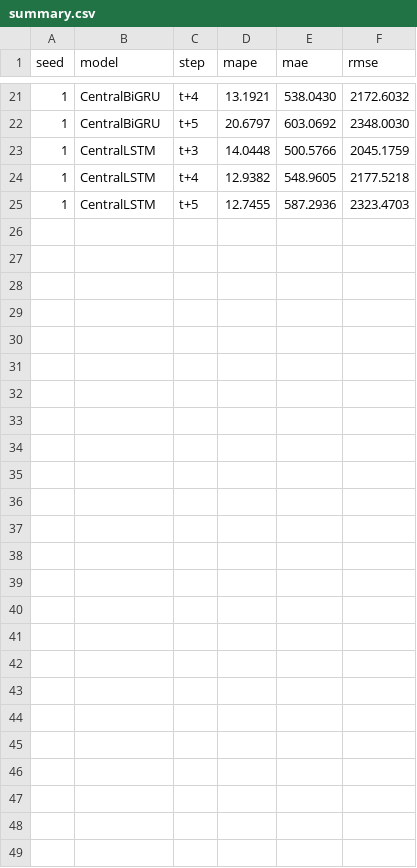
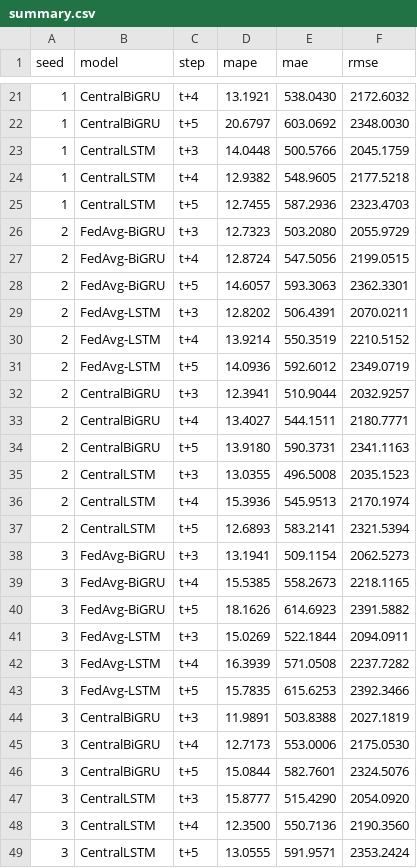
Before and after one commit to Ahmedhazemm29/proactive-fog-fl, a CSV file: results/predictors/seeds/summary.csv, drawn as a sheet; only a part is shown, gaps mark what is left out; the diff names each change by its address in the sheet, - before the commit and + after, or states it on an @@ line.

Commit message:
Table 8 seed check: seeds 2 and 3 added
All 4 models retrained with seeds 2 and 3 (40.7 and 28.7 min); the
summary now gives mean ± sd over seeds 0-3. BiGRU lower than LSTM, of 9
metric/step cells per seed 0, 1, 2, 3: FedAvg 4, 9, 6, 8; central 3, 3,
4, 6. Seed 0 (Table 8) was the least favourable seed for FedAvg-BiGRU.
The model gaps in mean MAPE (at most 1 point between the FedAvg pair)
are within the seed sd (0.3 to 3.1 points).

```diff
--- a/results/predictors/seeds/summary.csv
+++ b/results/predictors/seeds/summary.csv
+row 26: 2 | FedAvg-BiGRU | t+3 | 12.7323 | 503.2080 | 2055.9729
+row 27: 2 | FedAvg-BiGRU | t+4 | 12.8724 | 547.5056 | 2199.0515
+row 28: 2 | FedAvg-BiGRU | t+5 | 14.6057 | 593.3063 | 2362.3301
+row 29: 2 | FedAvg-LSTM | t+3 | 12.8202 | 506.4391 | 2070.0211
+row 30: 2 | FedAvg-LSTM | t+4 | 13.9214 | 550.3519 | 2210.5152
+row 31: 2 | FedAvg-LSTM | t+5 | 14.0936 | 592.6012 | 2349.0719
+row 32: 2 | CentralBiGRU | t+3 | 12.3941 | 510.9044 | 2032.9257
+row 33: 2 | CentralBiGRU | t+4 | 13.4027 | 544.1511 | 2180.7771
+row 34: 2 | CentralBiGRU | t+5 | 13.9180 | 590.3731 | 2341.1163
+row 35: 2 | CentralLSTM | t+3 | 13.0355 | 496.5008 | 2035.1523
+row 36: 2 | CentralLSTM | t+4 | 15.3936 | 545.9513 | 2170.1974
+row 37: 2 | CentralLSTM | t+5 | 12.6893 | 583.2141 | 2321.5394
+row 38: 3 | FedAvg-BiGRU | t+3 | 13.1941 | 509.1154 | 2062.5273
+row 39: 3 | FedAvg-BiGRU | t+4 | 15.5385 | 558.2673 | 2218.1165
+row 40: 3 | FedAvg-BiGRU | t+5 | 18.1626 | 614.6923 | 2391.5882
+row 41: 3 | FedAvg-LSTM | t+3 | 15.0269 | 522.1844 | 2094.0911
+row 42: 3 | FedAvg-LSTM | t+4 | 16.3939 | 571.0508 | 2237.7282
+row 43: 3 | FedAvg-LSTM | t+5 | 15.7835 | 615.6253 | 2392.3466
+row 44: 3 | CentralBiGRU | t+3 | 11.9891 | 503.8388 | 2027.1819
+row 45: 3 | CentralBiGRU | t+4 | 12.7173 | 553.0006 | 2175.0530
+row 46: 3 | CentralBiGRU | t+5 | 15.0844 | 582.7601 | 2324.5076
+row 47: 3 | CentralLSTM | t+3 | 15.8777 | 515.4290 | 2054.0920
+row 48: 3 | CentralLSTM | t+4 | 12.3500 | 550.7136 | 2190.3560
+row 49: 3 | CentralLSTM | t+5 | 13.0555 | 591.9571 | 2353.2424
```
Also changed, not shown: 20 other files.
